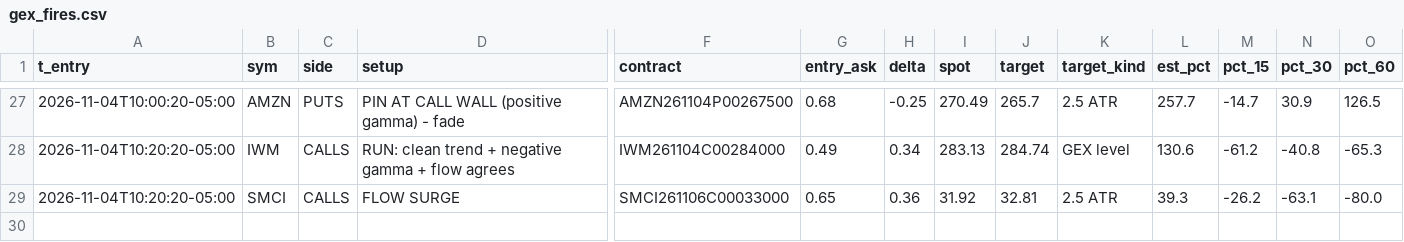
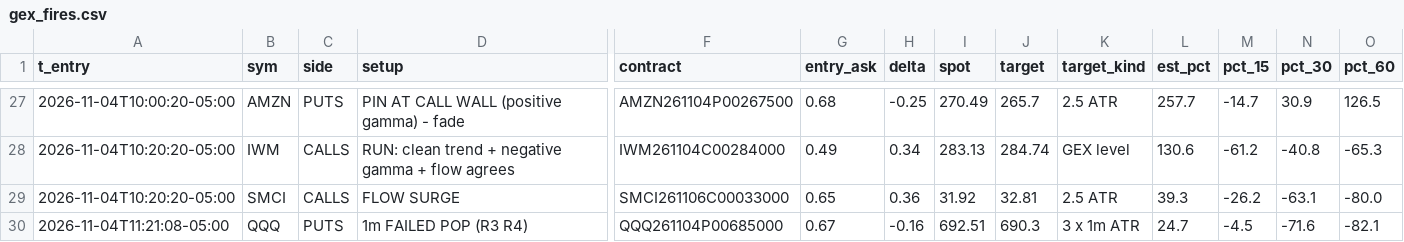
Before and after one commit to jnewsom188327/stoch-bot, a CSV file: gex_fires.csv, drawn as a sheet; only a part is shown, gaps mark what is left out; rows hold the shown columns only; the diff names each change by its address in the sheet, - before the commit and + after, or states it on an @@ line.

```diff
--- a/gex_fires.csv
+++ b/gex_fires.csv
+row 30: 2026-11-04T11:21:08-05:00 | QQQ | PUTS | 1m FAILED POP (R3 R4) | QQQ261104P00685000 | 0.67 | -0.16 | 692.51 | 690.3 | 3 x 1m ATR | 24.7 | -4.5 | -71.6 | -82.1
```
Also changed, not shown: 4 other files.
